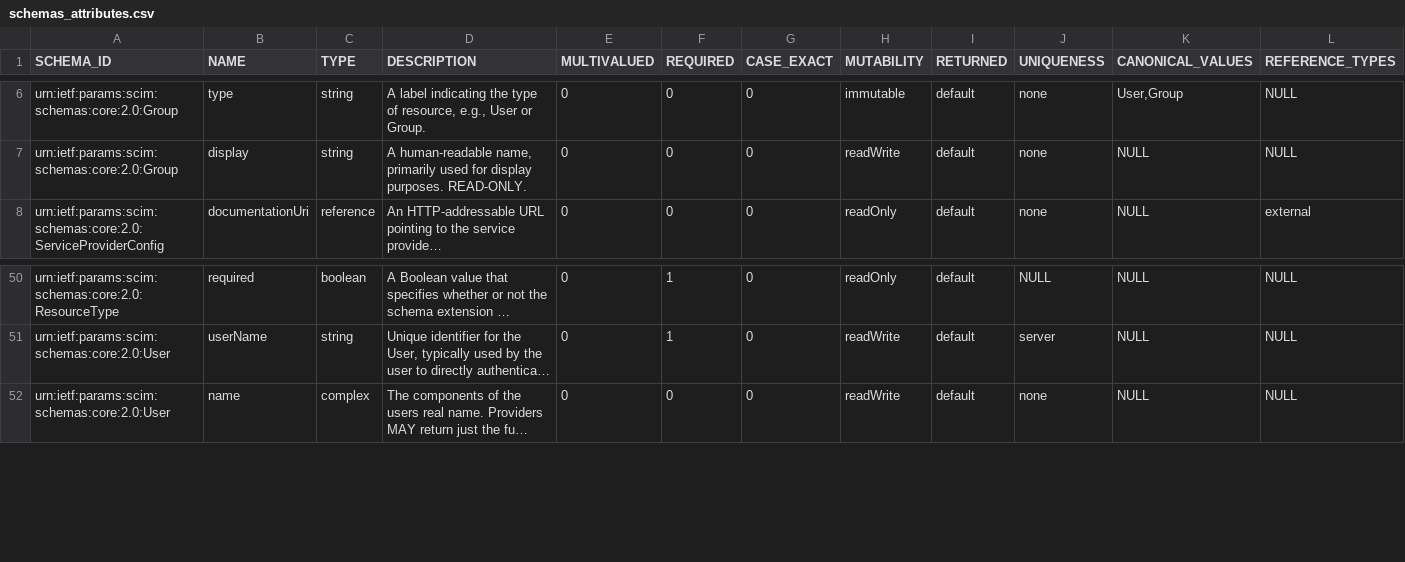
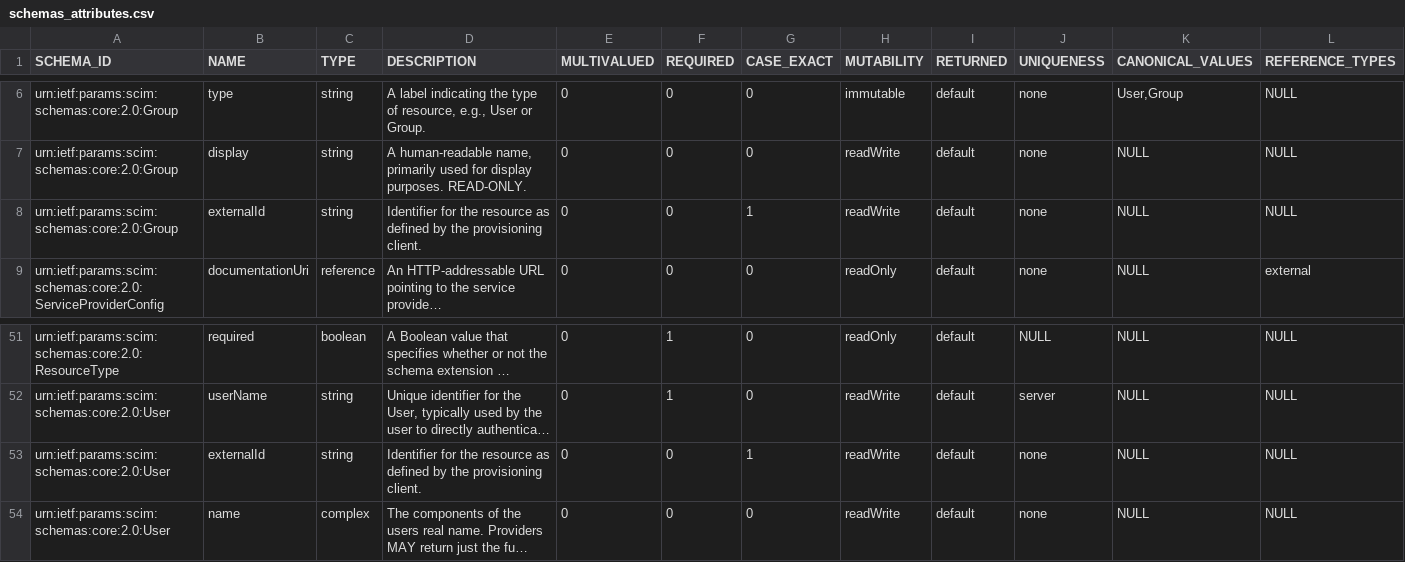
Before and after one commit to SAP/scimono, a CSV file: scimono-server/src/main/resources/data/schemas_attributes.csv, drawn as a sheet; only a part is shown, gaps mark what is left out; long unchanged cells end in …; rows hold the shown columns only; the diff names each change by its address in the sheet, - before the commit and + after, or states it on an @@ line.

Commit message:
SCI-32628 Add attribute externalId in both Group and User core schemas attributes description

```diff
--- a/scimono-server/src/main/resources/data/schemas_attributes.csv
+++ b/scimono-server/src/main/resources/data/schemas_attributes.csv
+row 8: urn:ietf:params:scim:schemas:core:2.0:Group | externalId | string | Identifier for the resource as defined by the provisioning client. | 0 | 0 | 1 | readWrite | default | none | NULL | NULL
+row 53: urn:ietf:params:scim:schemas:core:2.0:User | externalId | string | Identifier for the resource as defined by the provisioning client. | 0 | 0 | 1 | readWrite | default | none | NULL | NULL
```
